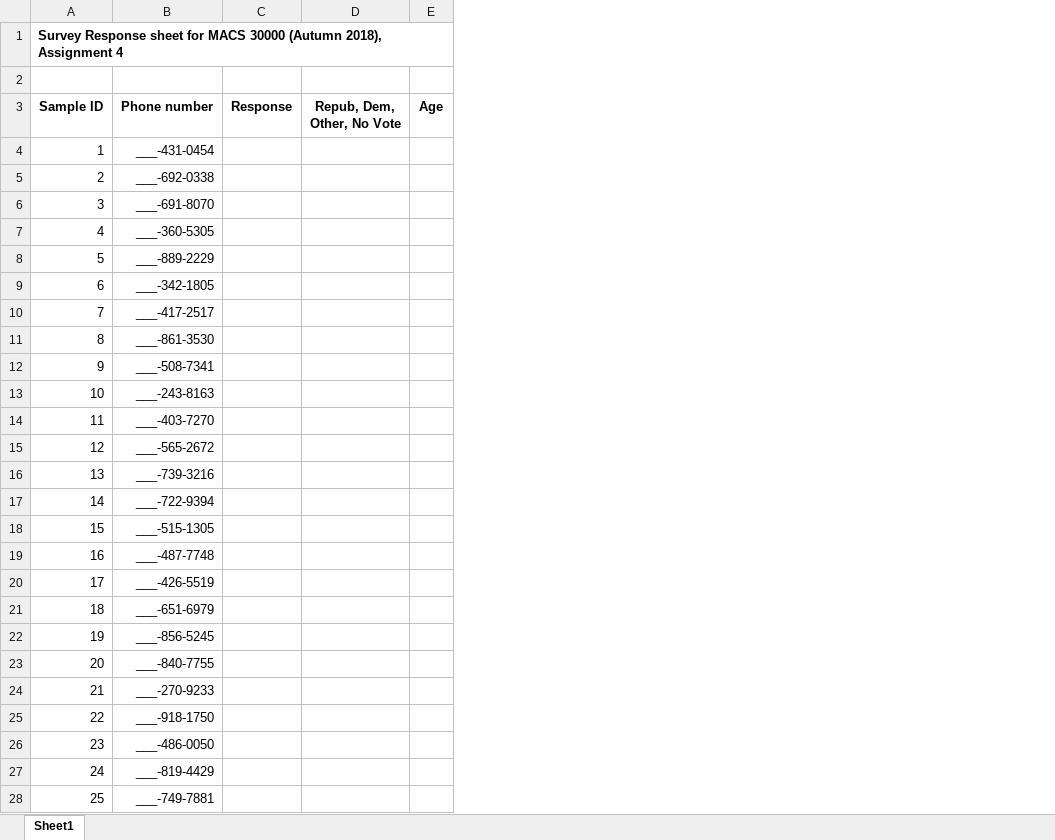
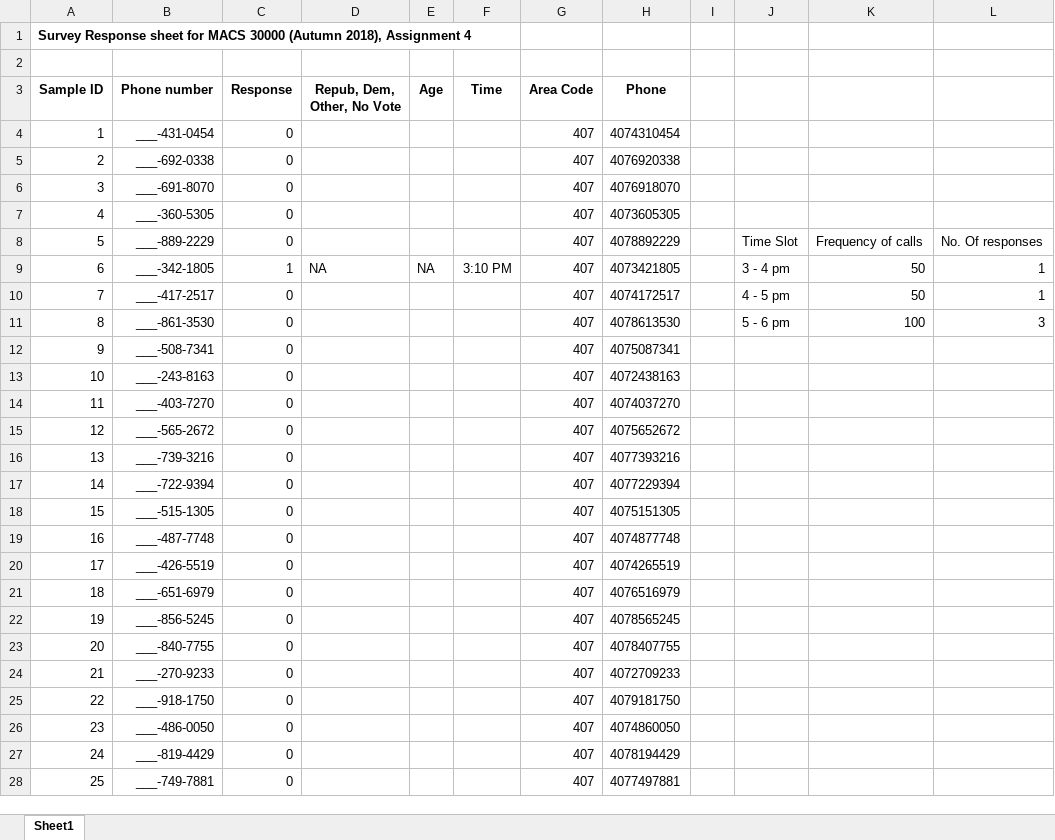
Before and after one commit to nt546/persp-analysis_A18, an Excel workbook: Assignments/A4/PhoneSurvey.xlsx, sheet Sheet1, drawn as a sheet; only a part is shown; values as stored, in another font and other column widths than the file's, no borders; charts and pictures not drawn; the diff covers the shown part only; the diff names each change by its address in the sheet, - before the commit and + after, or states it on an @@ line.

Commit message:
Assignment 4 submission

```diff
--- a/Assignments/A4/PhoneSurvey.xlsx (sheet Sheet1)
+++ b/Assignments/A4/PhoneSurvey.xlsx (sheet Sheet1)
+column F (Time), row 9: 3:10 PM
+column G (Area Code), rows 4-28: all 407
+column H (Phone), rows 4-28: 4074310454 | 4076920338 | 4076918070 | 4073605305 | 4078892229 | 4073421805 | 4074172517 | 4078613530 | 4075087341 | 4072438163 | 4074037270 | 4075652672 | 4077393216 | 4077229394 | 4075151305 | 4074877748 | 4074265519 | 4076516979 | 4078565245 | 4078407755 | 4072709233 | 4079181750 | 4074860050 | 4078194429 | 4077497881
+column I, empty
+column J, rows 8-11: Time Slot | 3 - 4 pm | 4 - 5 pm | 5 - 6 pm
+column K, rows 8-11: Frequency of calls | 50 | 50 | 100
+column L, rows 8-11: No. Of responses | 1 | 1 | 3
-C4:C8 (Response): (empty)
+C4:C8 (Response): 0
-C9 (Response): (empty)
+C9 (Response): 1
-D9 (Repub, Dem, Other, No Vote): (empty)
+D9 (Repub, Dem, Other, No Vote): NA
-E9 (Age): (empty)
+E9 (Age): NA
-C10:C28 (Response): (empty)
+C10:C28 (Response): 0
```
Also changed, not shown: 183 edited cells elsewhere in this sheet, charts or pictures, 1 other file.
